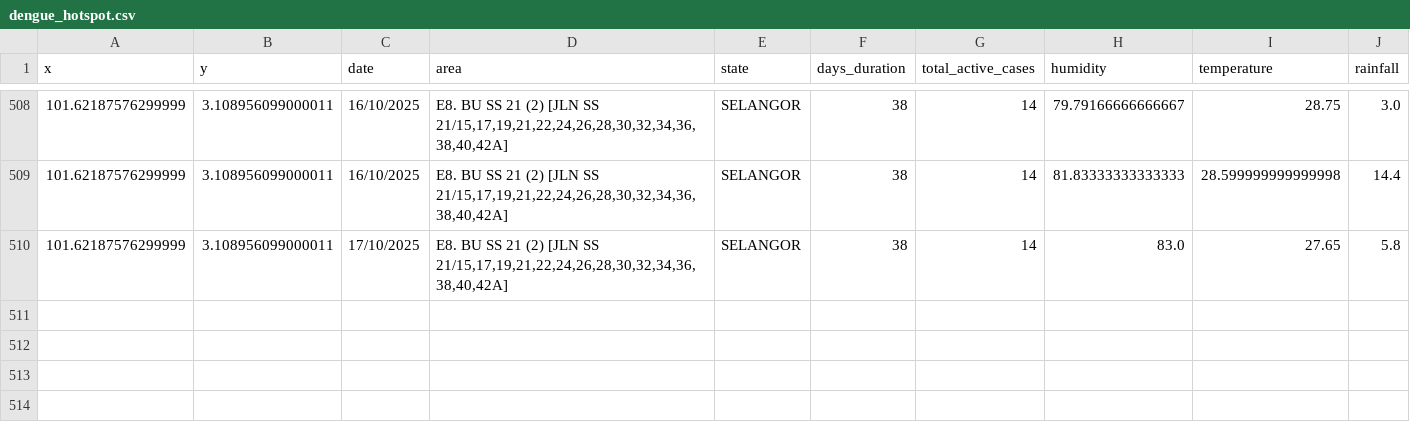
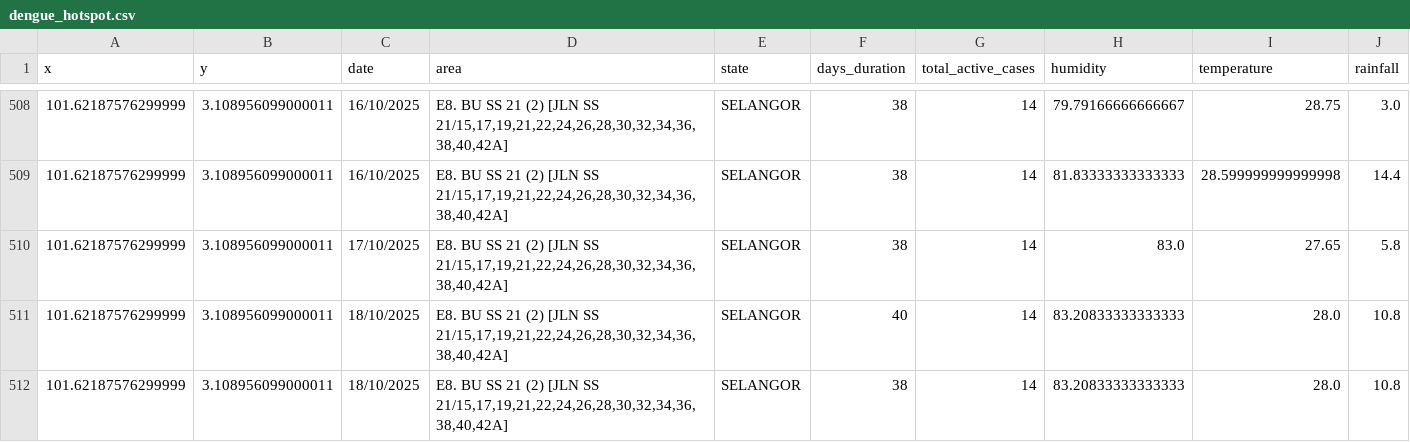
Before and after one commit to adamarbain/drone4dengue, a CSV file: daily-scrap-dengue-data/dengue_hotspot.csv, drawn as a sheet; only a part is shown, gaps mark what is left out; the diff names each change by its address in the sheet, - before the commit and + after, or states it on an @@ line.

```diff
--- a/daily-scrap-dengue-data/dengue_hotspot.csv
+++ b/daily-scrap-dengue-data/dengue_hotspot.csv
+row 511: 101.62187576299999 | 3.108956099000011 | 18/10/2025 | E8. BU SS 21 (2) [JLN SS 21/15,17,19,21,22,24,26,28,30,32,34,36,38,40,42A] | SELANGOR | 40 | 14 | 83.20833333333333 | 28.0 | 10.8
+row 512: 101.62187576299999 | 3.108956099000011 | 18/10/2025 | E8. BU SS 21 (2) [JLN SS 21/15,17,19,21,22,24,26,28,30,32,34,36,38,40,42A] | SELANGOR | 38 | 14 | 83.20833333333333 | 28.0 | 10.8
```
Also changed, not shown: daily-scrap-dengue-data/active_dengue.csv, 6 other files.
